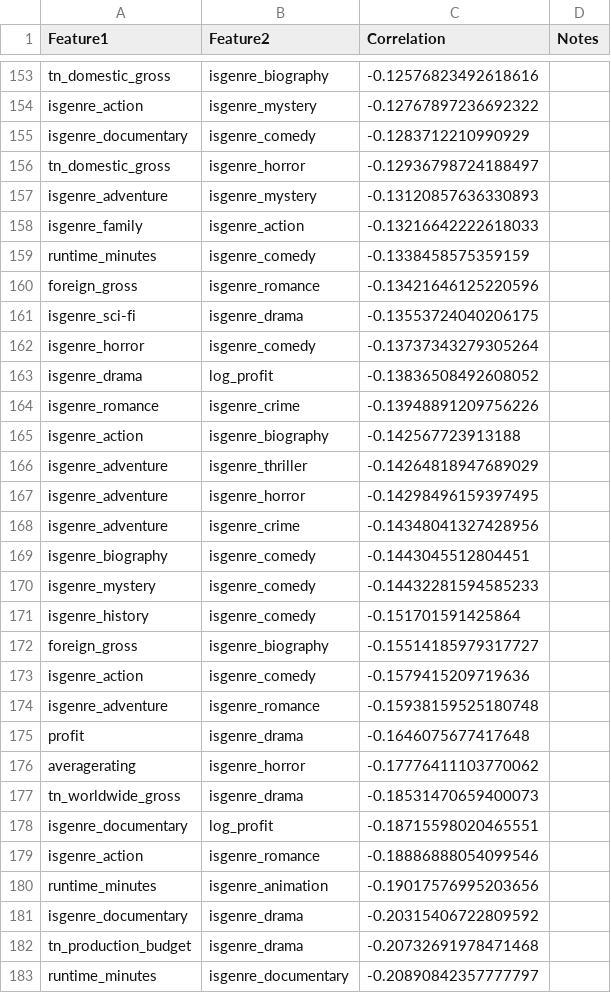
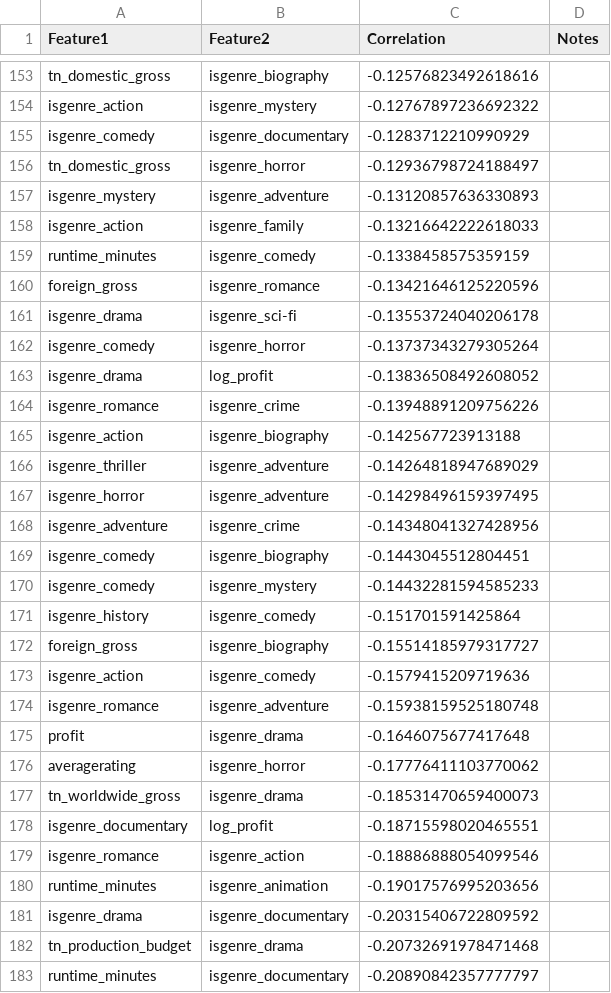
Before and after one commit to james-warsing/Movie-Data-Analysis, a CSV file: correlation_analysis_iqr.csv, drawn as a sheet; only a part is shown, gaps mark what is left out; the diff covers the shown part only.

```diff
--- a/correlation_analysis_iqr.csv
+++ b/correlation_analysis_iqr.csv
@@ -154,10 +154,10 @@ tn_domestic_gross,isgenre_biography,-0.12576823492618616,
 isgenre_action,isgenre_mystery,-0.12767897236692322,
-isgenre_documentary,isgenre_comedy,-0.1283712210990929,
+isgenre_comedy,isgenre_documentary,-0.1283712210990929,
 tn_domestic_gross,isgenre_horror,-0.12936798724188497,
-isgenre_adventure,isgenre_mystery,-0.13120857636330893,
-isgenre_family,isgenre_action,-0.13216642222618033,
+isgenre_mystery,isgenre_adventure,-0.13120857636330893,
+isgenre_action,isgenre_family,-0.13216642222618033,
 runtime_minutes,isgenre_comedy,-0.1338458575359159,
 foreign_gross,isgenre_romance,-0.13421646125220596,
-isgenre_sci-fi,isgenre_drama,-0.13553724040206175,
-isgenre_horror,isgenre_comedy,-0.13737343279305264,
+isgenre_drama,isgenre_sci-fi,-0.13553724040206178,
+isgenre_comedy,isgenre_horror,-0.13737343279305264,
 isgenre_drama,log_profit,-0.13836508492608052,
@@ -165,7 +165,7 @@ isgenre_romance,isgenre_crime,-0.13948891209756226,
 isgenre_action,isgenre_biography,-0.142567723913188,
-isgenre_adventure,isgenre_thriller,-0.14264818947689029,
-isgenre_adventure,isgenre_horror,-0.14298496159397495,
+isgenre_thriller,isgenre_adventure,-0.14264818947689029,
+isgenre_horror,isgenre_adventure,-0.14298496159397495,
 isgenre_adventure,isgenre_crime,-0.14348041327428956,
-isgenre_biography,isgenre_comedy,-0.1443045512804451,
-isgenre_mystery,isgenre_comedy,-0.14432281594585233,
+isgenre_comedy,isgenre_biography,-0.1443045512804451,
+isgenre_comedy,isgenre_mystery,-0.14432281594585233,
 isgenre_history,isgenre_comedy,-0.151701591425864,
@@ -173,3 +173,3 @@ foreign_gross,isgenre_biography,-0.15514185979317727,
 isgenre_action,isgenre_comedy,-0.1579415209719636,
-isgenre_adventure,isgenre_romance,-0.15938159525180748,
+isgenre_romance,isgenre_adventure,-0.15938159525180748,
 profit,isgenre_drama,-0.1646075677417648,
@@ -178,5 +178,5 @@ tn_worldwide_gross,isgenre_drama,-0.18531470659400073,
 isgenre_documentary,log_profit,-0.18715598020465551,
-isgenre_action,isgenre_romance,-0.18886888054099546,
+isgenre_romance,isgenre_action,-0.18886888054099546,
 runtime_minutes,isgenre_animation,-0.19017576995203656,
-isgenre_documentary,isgenre_drama,-0.20315406722809592,
+isgenre_drama,isgenre_documentary,-0.20315406722809592,
 tn_production_budget,isgenre_drama,-0.20732691978471468,
```
Also changed, not shown: 11 added rows, 11 removed rows and 26 edited cells elsewhere in this file, correlation_analysis.csv, 1 other file.
